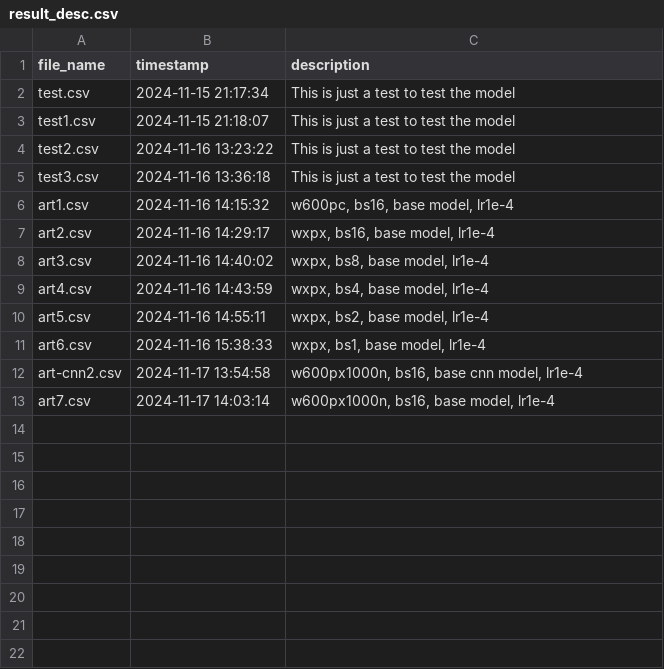
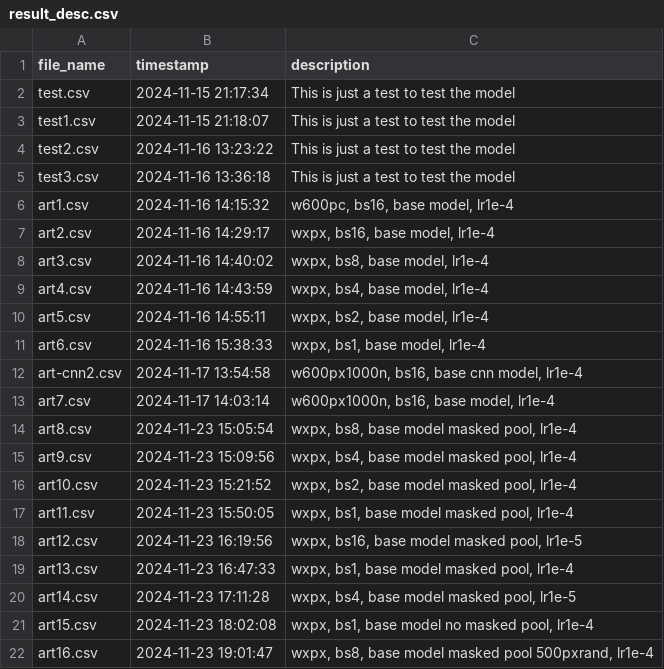
Before and after one commit to GDofri/semester_project, a CSV file: src/analysis/results/result_desc.csv, drawn as a sheet.

Commit message:
Add to results

```diff
--- a/src/analysis/results/result_desc.csv
+++ b/src/analysis/results/result_desc.csv
@@ -13 +13,10 @@ art-cnn2.csv,2024-11-17 13:54:58,"w600px1000n, bs16, base cnn model, lr1e-4"
 art7.csv,2024-11-17 14:03:14,"w600px1000n, bs16, base model, lr1e-4"
+art8.csv,2024-11-23 15:05:54,"wxpx, bs8, base model masked pool, lr1e-4"
+art9.csv,2024-11-23 15:09:56,"wxpx, bs4, base model masked pool, lr1e-4"
+art10.csv,2024-11-23 15:21:52,"wxpx, bs2, base model masked pool, lr1e-4"
+art11.csv,2024-11-23 15:50:05,"wxpx, bs1, base model masked pool, lr1e-4"
+art12.csv,2024-11-23 16:19:56,"wxpx, bs16, base model masked pool, lr1e-5"
+art13.csv,2024-11-23 16:47:33,"wxpx, bs1, base model masked pool, lr1e-4"
+art14.csv,2024-11-23 17:11:28,"wxpx, bs4, base model masked pool, lr1e-5"
+art15.csv,2024-11-23 18:02:08,"wxpx, bs1, base model no masked pool, lr1e-4"
+art16.csv,2024-11-23 19:01:47,"wxpx, bs8, base model masked pool 500pxrand, lr1e-4"
```
Also changed, not shown: 10 other files.
